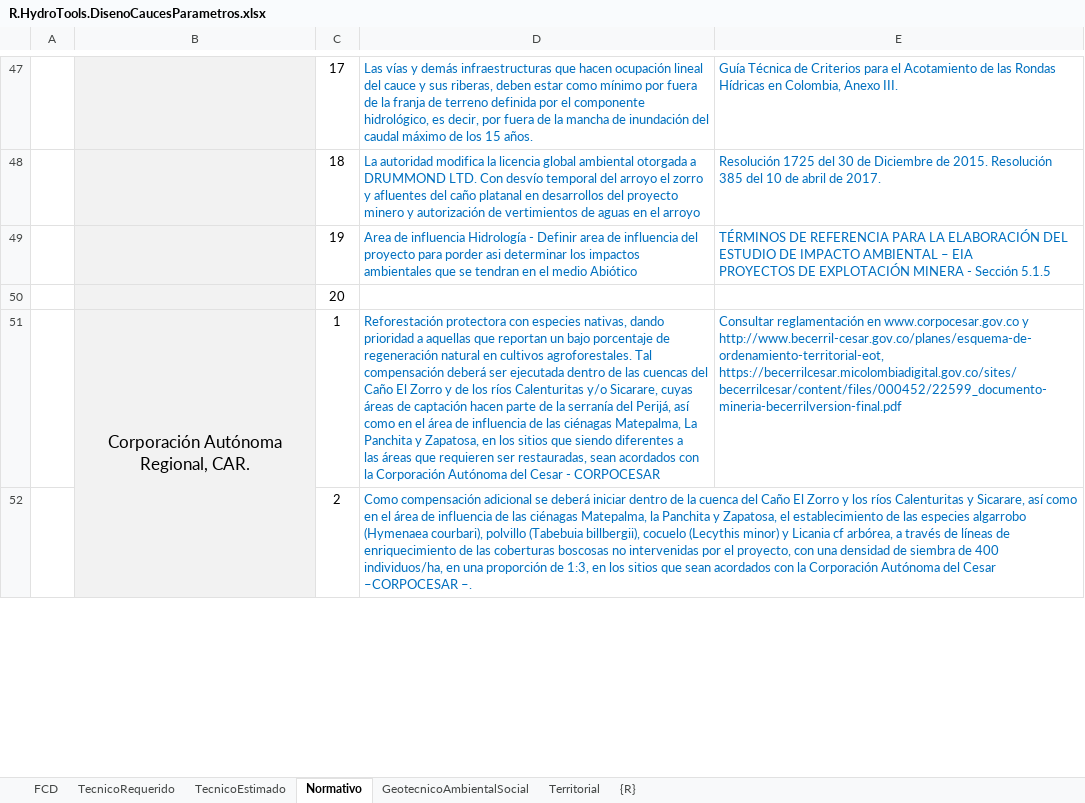
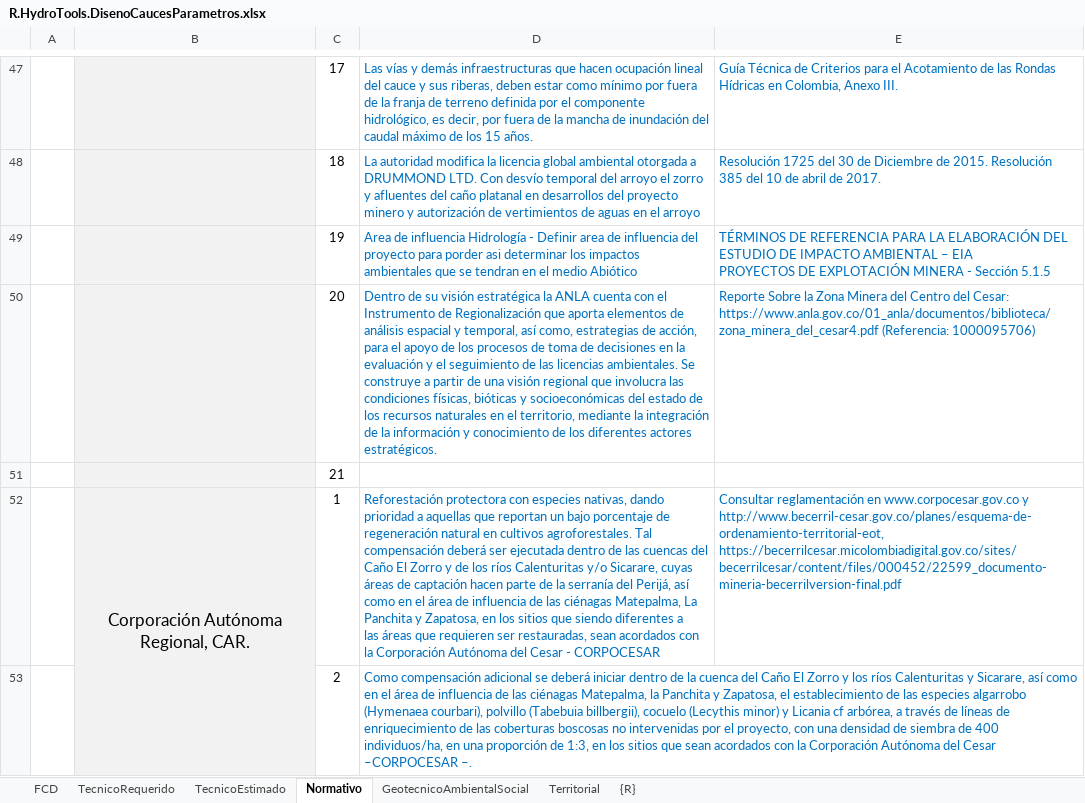
Before and after one commit to rcfdtools/R.HydroTools, an Excel workbook: DisenoCaucesParametros/R.HydroTools.DisenoCaucesParametros.xlsx, sheet Normativo, drawn as a sheet; only a part is shown, gaps mark what is left out; values as stored, in another font and other column widths than the file's, no borders; charts and pictures not drawn; addresses are those after the commit; the diff names each change by its address in the sheet, - before the commit and + after, or states it on an @@ line.

```diff
--- a/DisenoCaucesParametros/R.HydroTools.DisenoCaucesParametros.xlsx (sheet Normativo)
+++ b/DisenoCaucesParametros/R.HydroTools.DisenoCaucesParametros.xlsx (sheet Normativo)
+row 50:  |  | 20 | Dentro de su visión estratégica la ANLA cuenta con el Instrumento de Regionalización que aporta elementos de análisis espacial y temporal, así como, estrategias de acción, para el apoyo de los procesos de toma de decisiones en la evaluación y el seguimiento de las licencias ambientales. Se construye a partir de una visión regional que involucra las condiciones físicas, bióticas y socioeconómicas del estado de los recursos naturales en el territorio, mediante la integración de la información y conocimiento de los diferentes actores estratégicos. | Reporte Sobre la Zona Minera del Centro del Cesar: https://www.anla.gov.co/01_anla/documentos/biblioteca/zona_minera_del_cesar4.pdf (Referencia: 1000095706)
-C51: 20
+C51: 21
```
Also changed, not shown: sheet TecnicoRequerido, sheet GeotecnicoAmbientalSocial, sheet FCD, charts or pictures.
